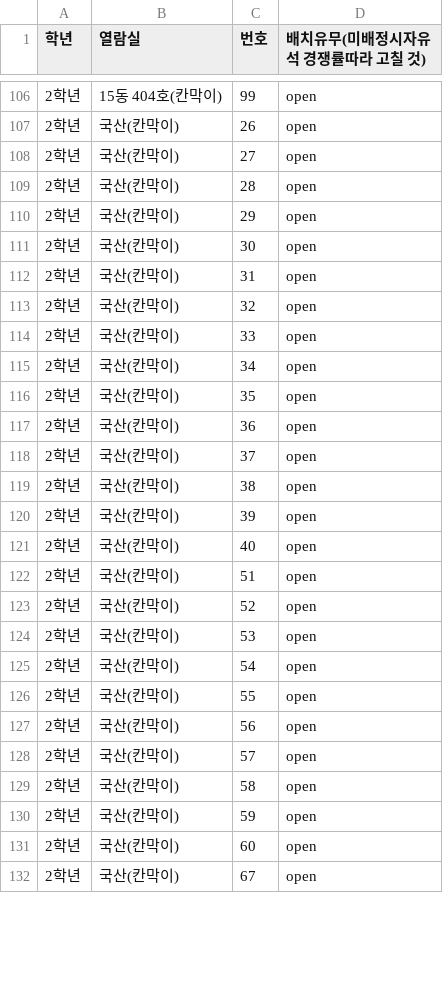
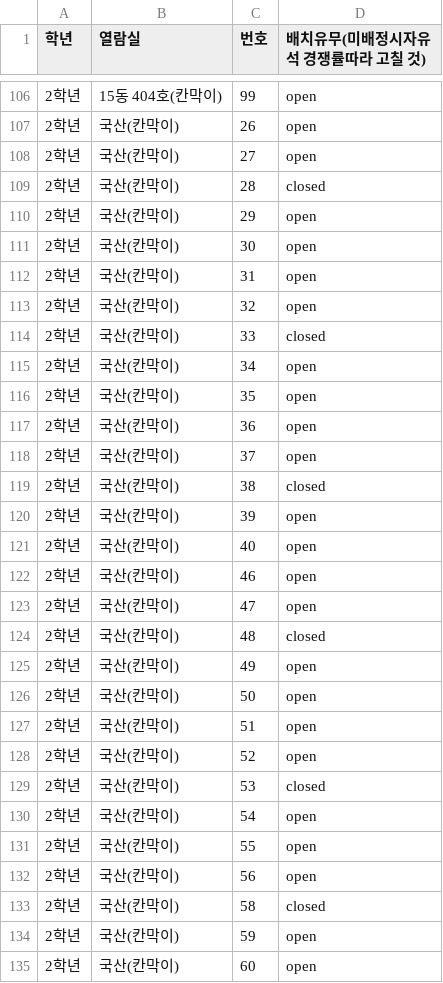
Before and after one commit to 15thlawsnu/snulaw_seating, a CSV file: input/seatlist_origin.csv, drawn as a sheet; only a part is shown, gaps mark what is left out; the shorter side is filled out with more unchanged rows; the diff covers the shown part only.

Commit message:
국산 좌석 변화 반영

```diff
--- a/input/seatlist_origin.csv
+++ b/input/seatlist_origin.csv
@@ -108,3 +108,3 @@
 2학년,국산(칸막이),27,open
-2학년,국산(칸막이),28,open
+2학년,국산(칸막이),28,closed
 2학년,국산(칸막이),29,open
@@ -113,3 +113,3 @@
 2학년,국산(칸막이),32,open
-2학년,국산(칸막이),33,open
+2학년,국산(칸막이),33,closed
 2학년,국산(칸막이),34,open
@@ -118,8 +118,13 @@
 2학년,국산(칸막이),37,open
-2학년,국산(칸막이),38,open
+2학년,국산(칸막이),38,closed
 2학년,국산(칸막이),39,open
 2학년,국산(칸막이),40,open
+2학년,국산(칸막이),46,open
+2학년,국산(칸막이),47,open
+2학년,국산(칸막이),48,closed
+2학년,국산(칸막이),49,open
+2학년,국산(칸막이),50,open
 2학년,국산(칸막이),51,open
 2학년,국산(칸막이),52,open
-2학년,국산(칸막이),53,open
+2학년,국산(칸막이),53,closed
 2학년,국산(칸막이),54,open
@@ -127,4 +132,3 @@
 2학년,국산(칸막이),56,open
-2학년,국산(칸막이),57,open
-2학년,국산(칸막이),58,open
+2학년,국산(칸막이),58,closed
 2학년,국산(칸막이),59,open
```
Also changed, not shown: 11 added rows and 8 edited cells elsewhere in this file.
